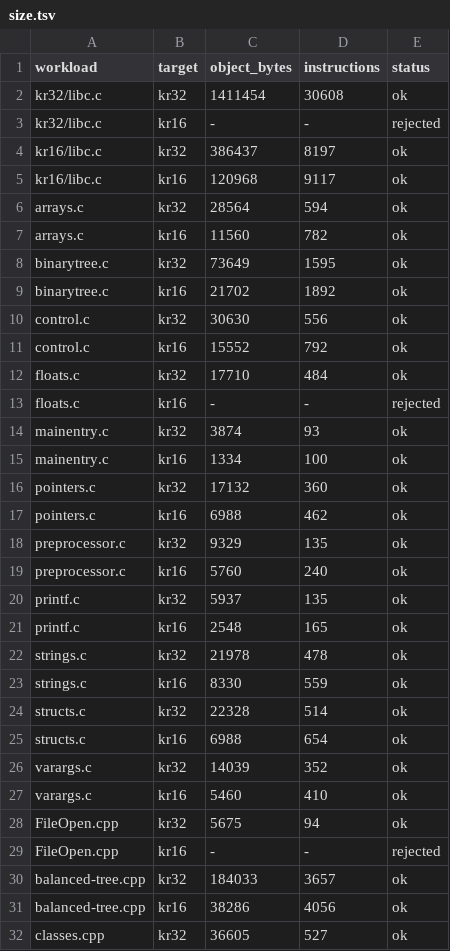
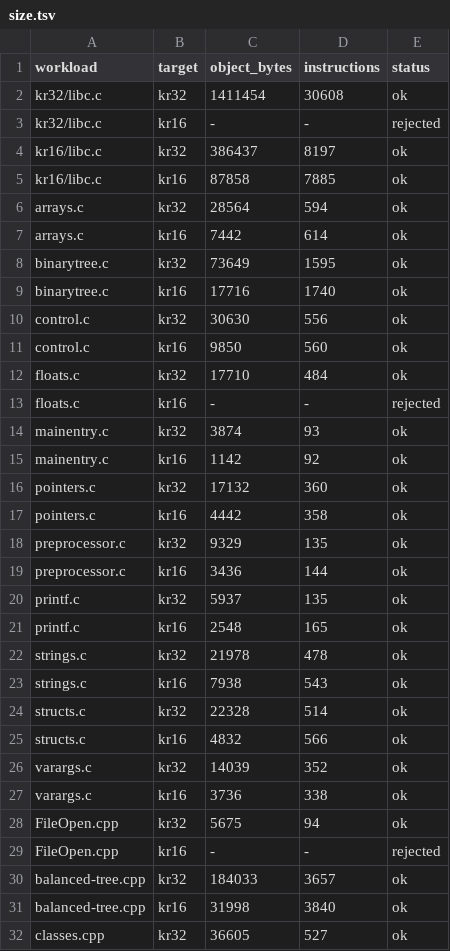
Before and after one commit to kevinwross/KRCompiler, a TSV file: benchmarks/size.tsv, drawn as a sheet; only a part is shown; the diff covers the shown part only.

Commit message:
Branch directly on a single-use comparison on KR16
The same fold S2 gave KR32, where the branch share is highest (20.8% of
emitted instructions against 14.6%). Single-use comparisons are recorded per
function, the ICmp is skipped, and CondBr emits CMP plus the inverse
condition to a local label plus one BRA -- the conditional stays near so the
B-type reach is not at risk, and the assembler already widens a far BRA.

KR16 corpus: 22,776 -> 19,952 instructions (-12.4%), bytes 295,480 ->
222,230 (-24.79%), no row regressed; kr16/libc.c 9,117 -> 7,885. bench ticks
255,802 -> 218,356 (-14.6%), still exit 42. KR32 unchanged. Suite 828/828.

Also corrects two documents that deny what the code does: the KR16 target
note claimed the backend does not select BRA and the assembler does not
promote it, and ADR 0043 was still proposed with a "what blocks it today"
section. Both landed at 185aa0e and are covered by branch_promotion.s and
the executed krc_run_kr16_branch_promotion, so S5's metric is already
collected by relaxation.

```diff
--- a/benchmarks/size.tsv
+++ b/benchmarks/size.tsv
@@ -4,9 +4,9 @@ kr32/libc.c	kr16	-	-	rejected
 kr16/libc.c	kr32	386437	8197	ok
-kr16/libc.c	kr16	120968	9117	ok
+kr16/libc.c	kr16	87858	7885	ok
 arrays.c	kr32	28564	594	ok
-arrays.c	kr16	11560	782	ok
+arrays.c	kr16	7442	614	ok
 binarytree.c	kr32	73649	1595	ok
-binarytree.c	kr16	21702	1892	ok
+binarytree.c	kr16	17716	1740	ok
 control.c	kr32	30630	556	ok
-control.c	kr16	15552	792	ok
+control.c	kr16	9850	560	ok
 floats.c	kr32	17710	484	ok
@@ -14,7 +14,7 @@ floats.c	kr16	-	-	rejected
 mainentry.c	kr32	3874	93	ok
-mainentry.c	kr16	1334	100	ok
+mainentry.c	kr16	1142	92	ok
 pointers.c	kr32	17132	360	ok
-pointers.c	kr16	6988	462	ok
+pointers.c	kr16	4442	358	ok
 preprocessor.c	kr32	9329	135	ok
-preprocessor.c	kr16	5760	240	ok
+preprocessor.c	kr16	3436	144	ok
 printf.c	kr32	5937	135	ok
@@ -22,7 +22,7 @@ printf.c	kr16	2548	165	ok
 strings.c	kr32	21978	478	ok
-strings.c	kr16	8330	559	ok
+strings.c	kr16	7938	543	ok
 structs.c	kr32	22328	514	ok
-structs.c	kr16	6988	654	ok
+structs.c	kr16	4832	566	ok
 varargs.c	kr32	14039	352	ok
-varargs.c	kr16	5460	410	ok
+varargs.c	kr16	3736	338	ok
 FileOpen.cpp	kr32	5675	94	ok
@@ -30,3 +30,3 @@ FileOpen.cpp	kr16	-	-	rejected
 balanced-tree.cpp	kr32	184033	3657	ok
-balanced-tree.cpp	kr16	38286	4056	ok
+balanced-tree.cpp	kr16	31998	3840	ok
 classes.cpp	kr32	36605	527	ok
```
Also changed, not shown: 14 edited cells elsewhere in this file, 6 other files.
